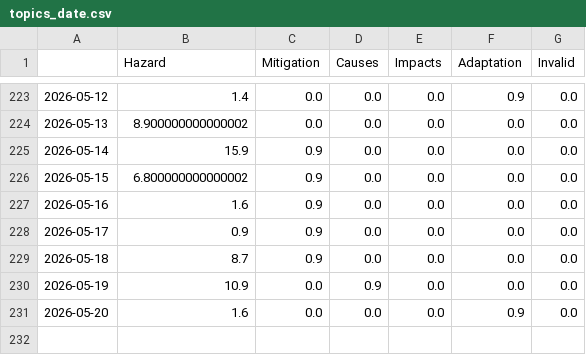
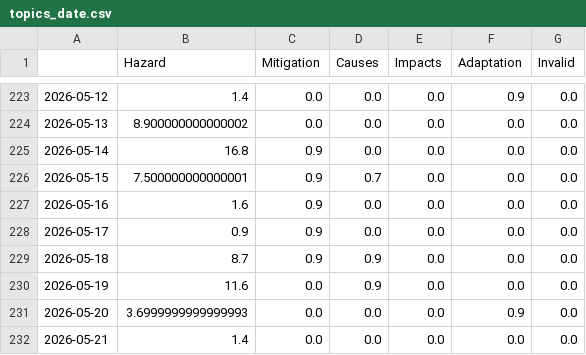
Before and after one commit to friedhumb-news/stormIsComing, a CSV file: csv/topics_date.csv, drawn as a sheet; only a part is shown, gaps mark what is left out.

```diff
--- a/csv/topics_date.csv
+++ b/csv/topics_date.csv
@@ -224,8 +224,9 @@
 2026-05-13,8.900000000000002,0.0,0.0,0.0,0.0,0.0
-2026-05-14,15.9,0.9,0.0,0.0,0.0,0.0
-2026-05-15,6.800000000000002,0.9,0.0,0.0,0.0,0.0
+2026-05-14,16.8,0.9,0.0,0.0,0.0,0.0
+2026-05-15,7.500000000000001,0.9,0.7,0.0,0.0,0.0
 2026-05-16,1.6,0.9,0.0,0.0,0.0,0.0
 2026-05-17,0.9,0.9,0.0,0.0,0.0,0.0
-2026-05-18,8.7,0.9,0.0,0.0,0.0,0.0
-2026-05-19,10.9,0.0,0.9,0.0,0.0,0.0
-2026-05-20,1.6,0.0,0.0,0.0,0.9,0.0
+2026-05-18,8.7,0.9,0.9,0.0,0.0,0.0
+2026-05-19,11.6,0.0,0.9,0.0,0.0,0.0
+2026-05-20,3.6999999999999993,0.0,0.0,0.0,0.9,0.0
+2026-05-21,1.4,0.0,0.0,0.0,0.0,0.0
```
Also changed, not shown: 4 other files.
